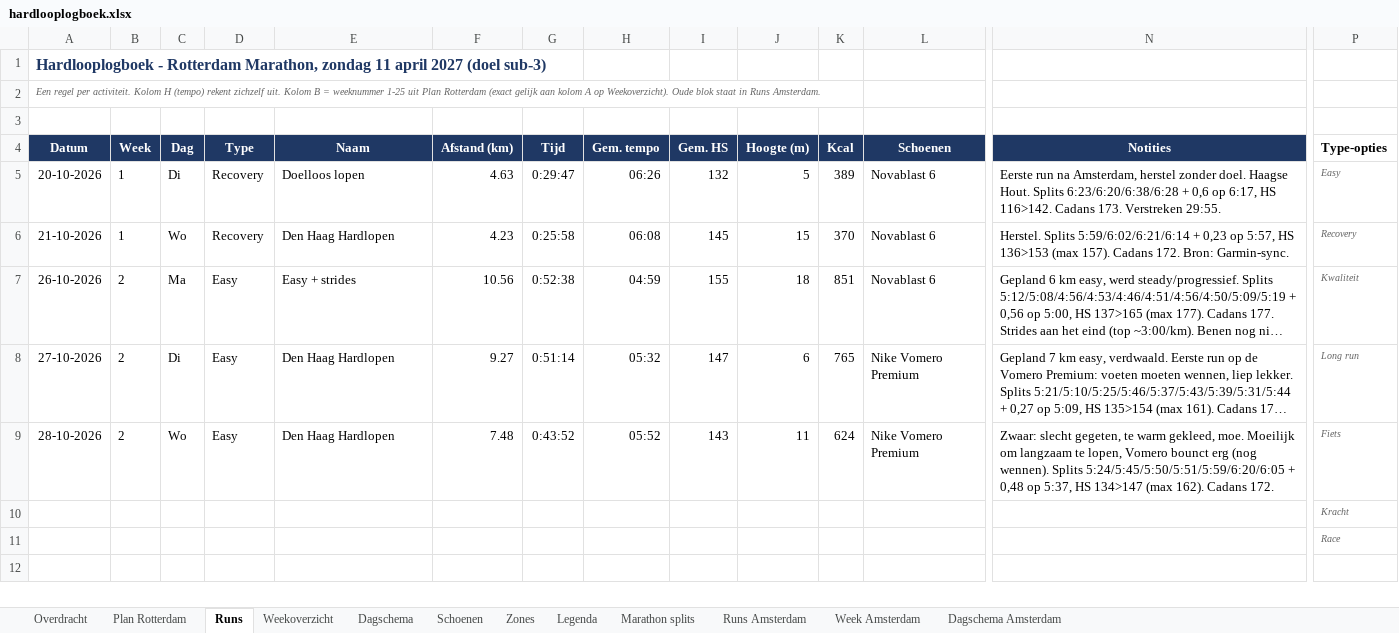
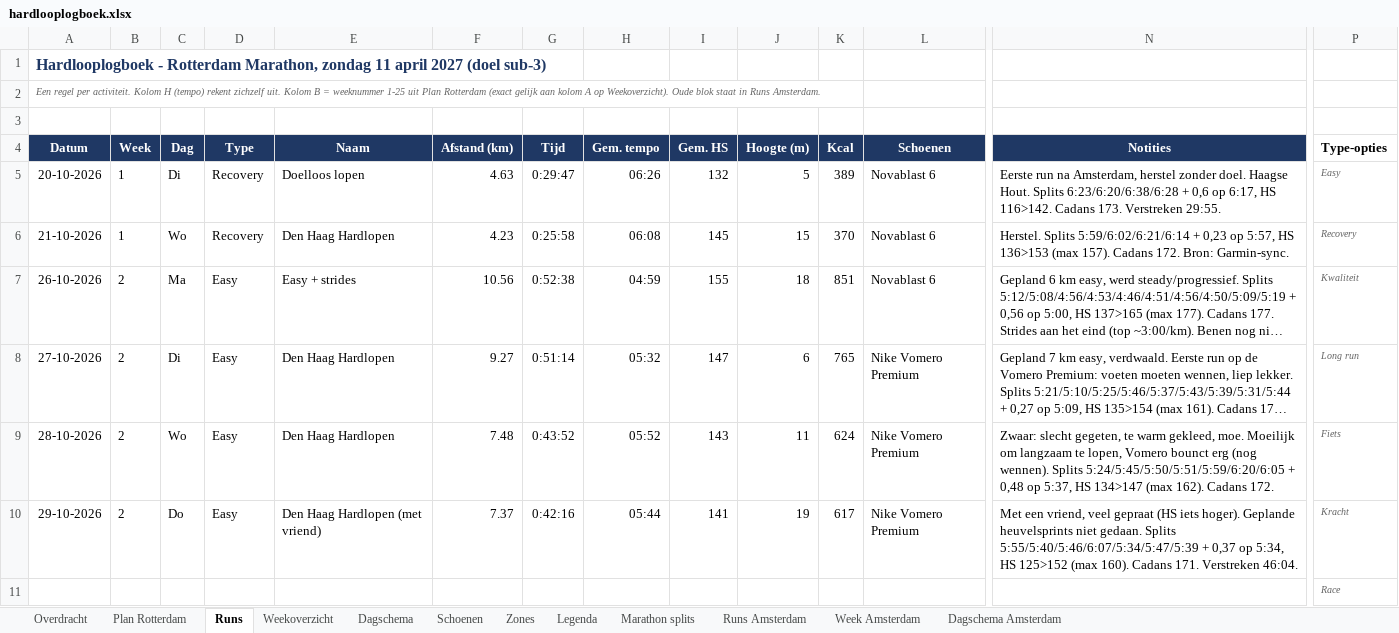
Before and after one commit to fkleinobbink/Garmin, an Excel workbook: logboek/hardlooplogboek.xlsx, sheet Runs, drawn as a sheet; only a part is shown, gaps mark what is left out; long unchanged cells end in …; values as stored, in another font and other column widths than the file's, no borders; removed rows and columns are numbered as before the commit, all else as after; rows hold the shown columns only; the diff names each change by its address in the sheet, - before the commit and + after, or states it on an @@ line.

```diff
--- a/logboek/hardlooplogboek.xlsx (sheet Runs)
+++ b/logboek/hardlooplogboek.xlsx (sheet Runs)
-row 10:  |  |  |  |  |  |  |  |  |  |  |  |  | Kracht
+row 10: 29-10-2026 | 2 | Do | Easy | Den Haag Hardlopen (met vriend) | 7.37 | 0:42:16 | 05:44 | 141 | 19 | 617 | Nike Vomero Premium | Met een vriend, veel gepraat (HS iets hoger). Geplande heuvelsprints niet gedaan. Splits 5:55/5:40/5:46/6:07/5:34/5:47/5:39 + 0,37 op 5:34, HS 125>152 (max 160). Cadans 171. Verstreken 46:04. | Kracht
```
Also changed, not shown: sheet Weekoverzicht, sheet Dagschema, sheet Schoenen.
